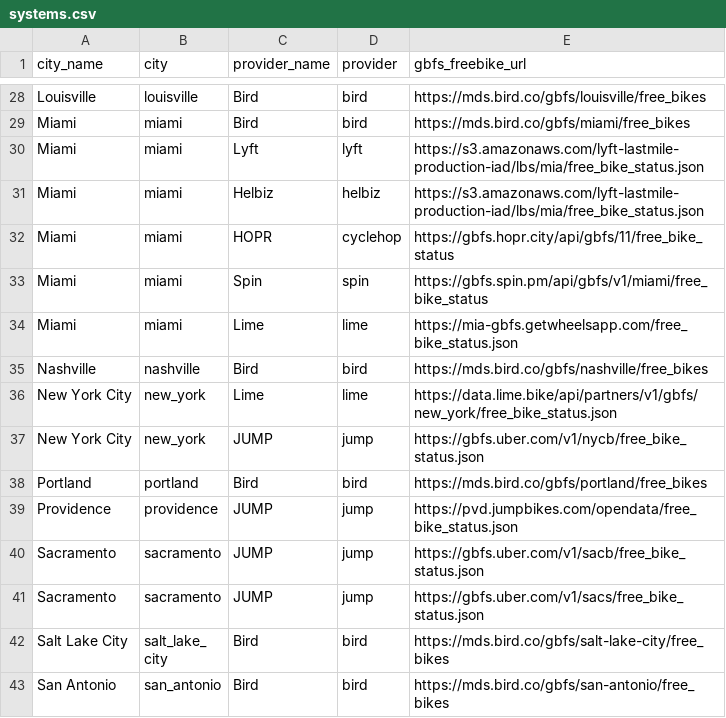
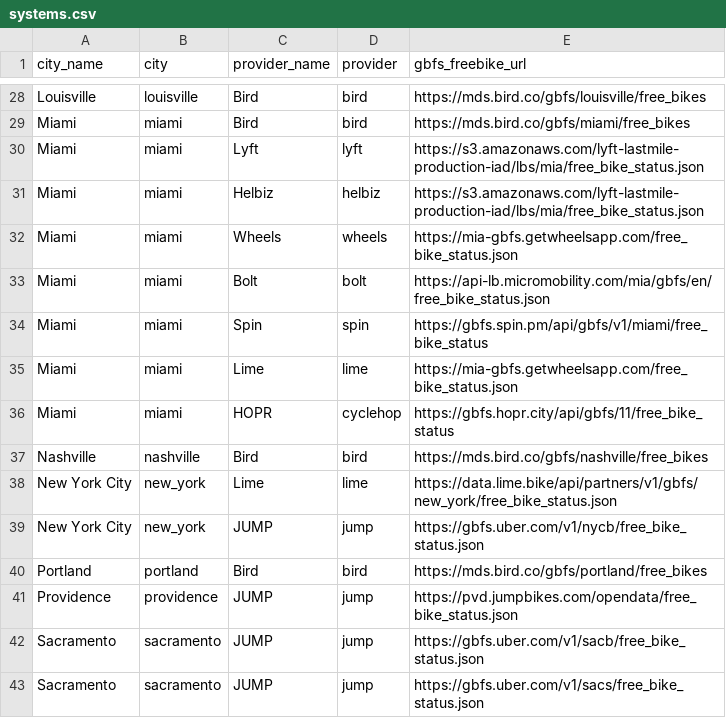
Before and after one commit to black-tea/swarm-of-scooters, a CSV file: data/systems.csv, drawn as a sheet; only a part is shown, gaps mark what is left out; the shorter side is filled out with more unchanged rows.

Commit message:
Add Providers & Colors, update ReadMe

```diff
--- a/data/systems.csv
+++ b/data/systems.csv
@@ -31,5 +31,7 @@ Miami,miami,Lyft,lyft,https://s3.amazonaws.com/lyft-lastmile-production-iad/lbs/
 Miami,miami,Helbiz,helbiz,https://s3.amazonaws.com/lyft-lastmile-production-iad/lbs/mia/free_bike_status.json
-Miami,miami,HOPR,cyclehop,https://gbfs.hopr.city/api/gbfs/11/free_bike_status
+Miami,miami,Wheels,wheels,https://mia-gbfs.getwheelsapp.com/free_bike_status.json
+Miami,miami,Bolt,bolt,https://api-lb.micromobility.com/mia/gbfs/en/free_bike_status.json
 Miami,miami,Spin,spin,https://gbfs.spin.pm/api/gbfs/v1/miami/free_bike_status
 Miami,miami,Lime,lime,https://mia-gbfs.getwheelsapp.com/free_bike_status.json
+Miami,miami,HOPR,cyclehop,https://gbfs.hopr.city/api/gbfs/11/free_bike_status
 Nashville,nashville,Bird,bird,https://mds.bird.co/gbfs/nashville/free_bikes
```
Also changed, not shown: 2 other files.
